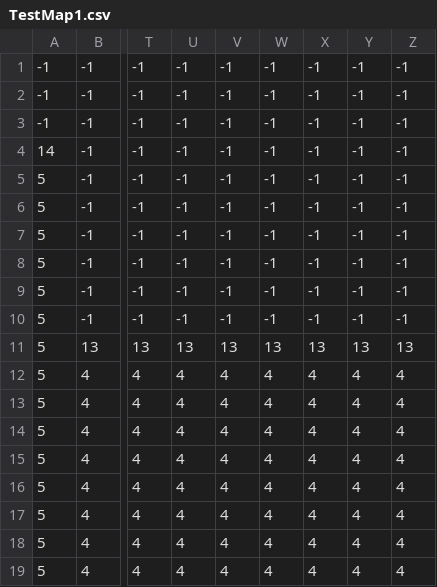
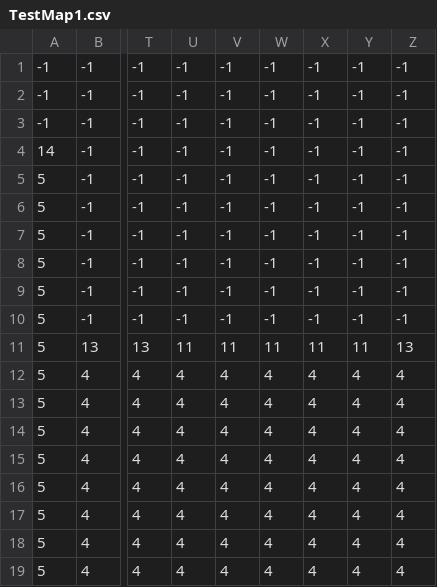
Before and after one commit to setoyuma/CarrotCrusader, a CSV file: alphav0.2.1/TestMap1.csv, drawn as a sheet; only a part is shown, gaps mark what is left out; the diff names each change by its address in the sheet, - before the commit and + after, or states it on an @@ line.

```diff
--- a/alphav0.2.1/TestMap1.csv
+++ b/alphav0.2.1/TestMap1.csv
-U11: 13
+U11: 11
-V11: 13
+V11: 11
-W11: 13
+W11: 11
-X11: 13
+X11: 11
-Y11: 13
+Y11: 11
```
Also changed, not shown: 16 other files.
